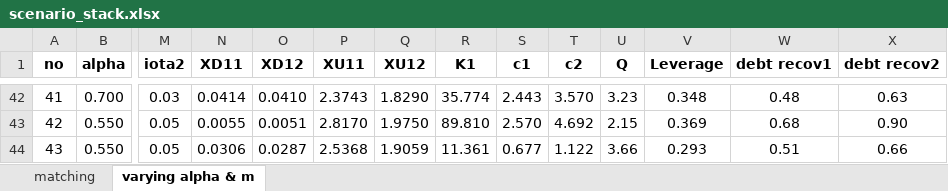
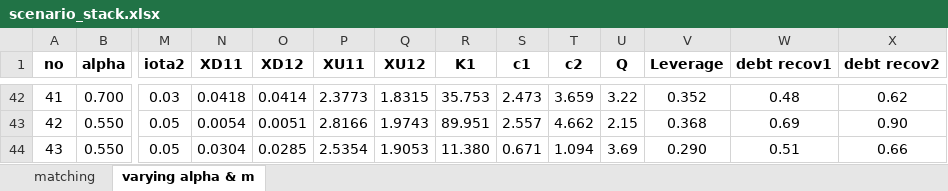
Before and after one commit to MatixR/dynamic-capital-structure, an Excel workbook: model/scenario_stack.xlsx, sheet varying alpha & m, drawn as a sheet; only a part is shown, gaps mark what is left out; values as stored, in another font and other column widths than the file's, no borders; the diff covers the shown part only; the diff names each change by its address in the sheet, - before the commit and + after, or states it on an @@ line.

```diff
--- a/model/scenario_stack.xlsx (sheet varying alpha & m)
+++ b/model/scenario_stack.xlsx (sheet varying alpha & m)
-N42 (XD11): 0.0414
+N42 (XD11): 0.0418
-O42 (XD12): 0.0410
+O42 (XD12): 0.0414
-P42 (XU11): 2.3743
+P42 (XU11): 2.3773
-Q42 (XU12): 1.8290
+Q42 (XU12): 1.8315
-R42 (K1): 35.774
+R42 (K1): 35.753
-S42 (c1): 2.443
+S42 (c1): 2.473
-T42 (c2): 3.570
+T42 (c2): 3.659
-U42 (Q): 3.23
+U42 (Q): 3.22
-V42 (Leverage): 0.348
+V42 (Leverage): 0.352
-X42 (debt recov2): 0.63
+X42 (debt recov2): 0.62
-N43 (XD11): 0.0055
+N43 (XD11): 0.0054
-P43 (XU11): 2.8170
+P43 (XU11): 2.8166
-Q43 (XU12): 1.9750
+Q43 (XU12): 1.9743
-R43 (K1): 89.810
+R43 (K1): 89.951
-S43 (c1): 2.570
+S43 (c1): 2.557
-T43 (c2): 4.692
+T43 (c2): 4.662
-V43 (Leverage): 0.369
+V43 (Leverage): 0.368
-W43 (debt recov1): 0.68
+W43 (debt recov1): 0.69
-N44 (XD11): 0.0306
+N44 (XD11): 0.0304
-O44 (XD12): 0.0287
+O44 (XD12): 0.0285
-P44 (XU11): 2.5368
+P44 (XU11): 2.5354
-Q44 (XU12): 1.9059
+Q44 (XU12): 1.9053
-R44 (K1): 11.361
+R44 (K1): 11.380
-S44 (c1): 0.677
+S44 (c1): 0.671
-T44 (c2): 1.122
+T44 (c2): 1.094
-U44 (Q): 3.66
+U44 (Q): 3.69
-V44 (Leverage): 0.293
+V44 (Leverage): 0.290
```
Also changed, not shown: 113 edited cells elsewhere in this sheet, 3 other files.
